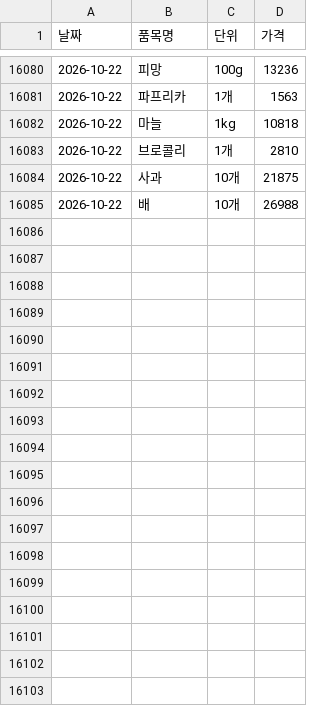
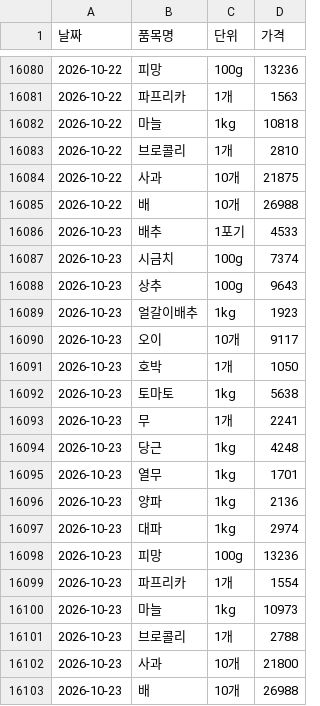
Before and after one commit to dudfyd84-ai/cabbage-price-bot, a CSV file: kamis_veg_retail.csv, drawn as a sheet; only a part is shown, gaps mark what is left out.

```diff
--- a/kamis_veg_retail.csv
+++ b/kamis_veg_retail.csv
@@ -16085 +16085,19 @@
 2026-10-22,배,10개,26988
+2026-10-23,배추,1포기,4533
+2026-10-23,시금치,100g,7374
+2026-10-23,상추,100g,9643
+2026-10-23,얼갈이배추,1kg,1923
+2026-10-23,오이,10개,9117
+2026-10-23,호박,1개,1050
+2026-10-23,토마토,1kg,5638
+2026-10-23,무,1개,2241
+2026-10-23,당근,1kg,4248
+2026-10-23,열무,1kg,1701
+2026-10-23,양파,1kg,2136
+2026-10-23,대파,1kg,2974
+2026-10-23,피망,100g,13236
+2026-10-23,파프리카,1개,1554
+2026-10-23,마늘,1kg,10973
+2026-10-23,브로콜리,1개,2788
+2026-10-23,사과,10개,21800
+2026-10-23,배,10개,26988
```
Also changed, not shown: predict_log.csv, weather_asos_data.csv, 43 other files.
